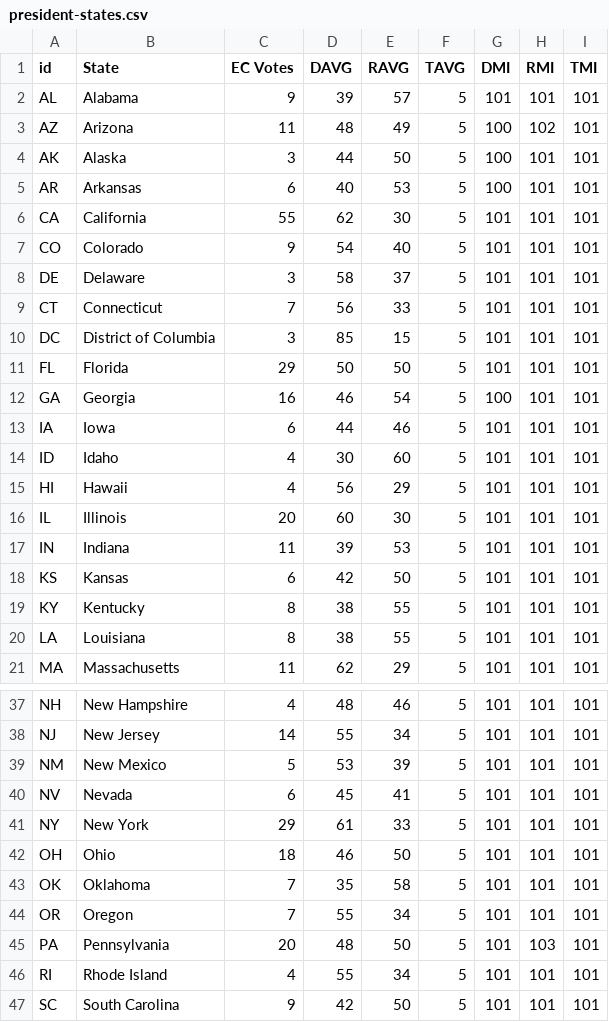
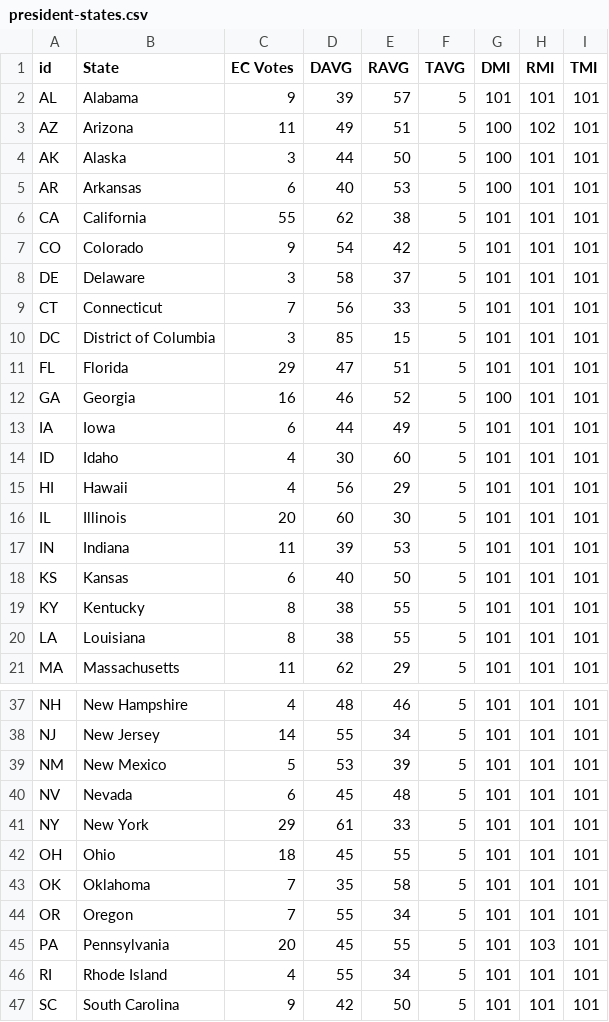
Before and after one commit to apologeticaly/ericius_model, a CSV file: president/priors/president-states.csv, drawn as a sheet; only a part is shown, gaps mark what is left out; the diff covers the shown part only.

```diff
--- a/president/priors/president-states.csv
+++ b/president/priors/president-states.csv
@@ -2,7 +2,7 @@ id,State,EC Votes,DAVG,RAVG,TAVG,DMI,RMI,TMI
 AL,Alabama,9,39,57,5,101,101,101
-AZ,Arizona,11,48,49,5,100,102,101
+AZ,Arizona,11,49,51,5,100,102,101
 AK,Alaska,3,44,50,5,100,101,101
 AR,Arkansas,6,40,53,5,100,101,101
-CA,California,55,62,30,5,101,101,101
-CO,Colorado,9,54,40,5,101,101,101
+CA,California,55,62,38,5,101,101,101
+CO,Colorado,9,54,42,5,101,101,101
 DE,Delaware,3,58,37,5,101,101,101
@@ -10,5 +10,5 @@ CT,Connecticut,7,56,33,5,101,101,101
 DC,District of Columbia,3,85,15,5,101,101,101
-FL,Florida,29,50,50,5,101,101,101
-GA,Georgia,16,46,54,5,100,101,101
-IA,Iowa,6,44,46,5,101,101,101
+FL,Florida,29,47,51,5,101,101,101
+GA,Georgia,16,46,52,5,100,101,101
+IA,Iowa,6,44,49,5,101,101,101
 ID,Idaho,4,30,60,5,101,101,101
@@ -17,3 +17,3 @@ IL,Illinois,20,60,30,5,101,101,101
 IN,Indiana,11,39,53,5,101,101,101
-KS,Kansas,6,42,50,5,101,101,101
+KS,Kansas,6,40,50,5,101,101,101
 KY,Kentucky,8,38,55,5,101,101,101
@@ -39,8 +39,8 @@ NJ,New Jersey,14,55,34,5,101,101,101
 NM,New Mexico,5,53,39,5,101,101,101
-NV,Nevada,6,45,41,5,101,101,101
+NV,Nevada,6,45,48,5,101,101,101
 NY,New York,29,61,33,5,101,101,101
-OH,Ohio,18,46,50,5,101,101,101
+OH,Ohio,18,45,55,5,101,101,101
 OK,Oklahoma,7,35,58,5,101,101,101
 OR,Oregon,7,55,34,5,101,101,101
-PA,Pennsylvania,20,48,50,5,101,103,101
+PA,Pennsylvania,20,45,55,5,101,103,101
 RI,Rhode Island,4,55,34,5,101,101,101
```
Also changed, not shown: 4 edited cells elsewhere in this file, 11 other files.
